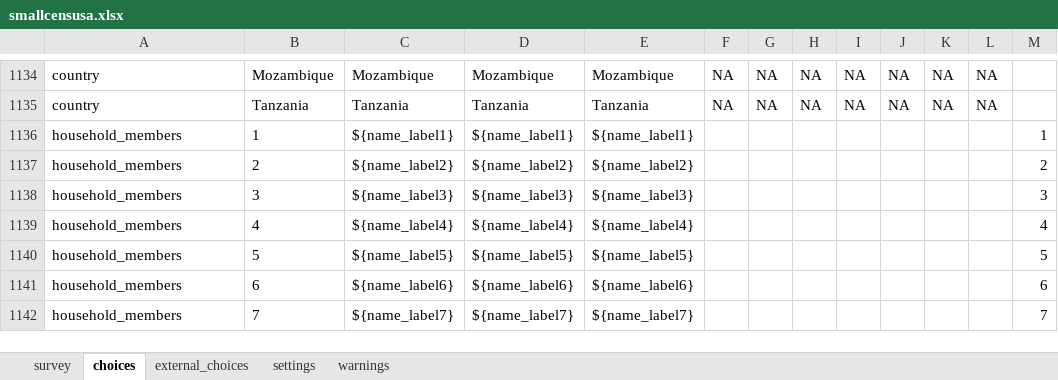
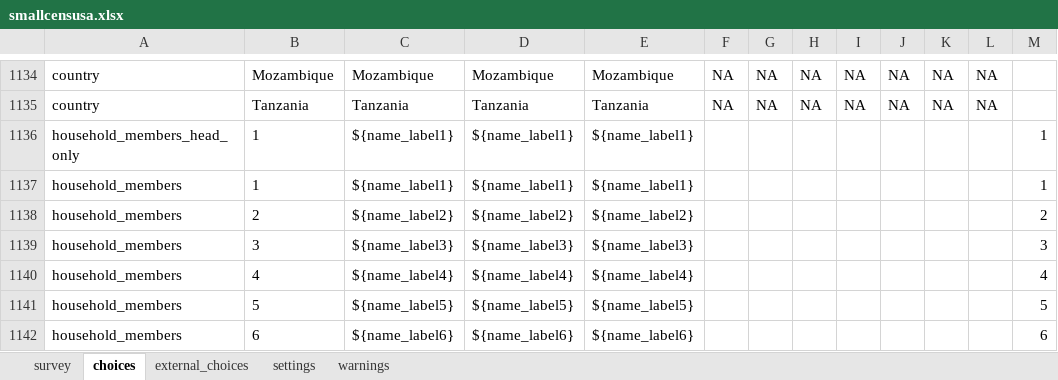
Before and after one commit to linl33/bohemia, an Excel workbook: forms/smallcensusa/smallcensusa.xlsx, sheet choices, drawn as a sheet; only a part is shown, gaps mark what is left out; the shorter side is filled out with more unchanged rows; values as stored, in another font and other column widths than the file's, no borders; charts and pictures and conditional formats not drawn; the diff names each change by its address in the sheet, - before the commit and + after, or states it on an @@ line.

```diff
--- a/forms/smallcensusa/smallcensusa.xlsx (sheet choices)
+++ b/forms/smallcensusa/smallcensusa.xlsx (sheet choices)
+row 1136: household_members_head_only | 1 | ${name_label1} | ${name_label1} | ${name_label1} |  |  |  |  |  |  |  | 1
```
Also changed, not shown: sheet survey, sheet settings, 4 other files.
